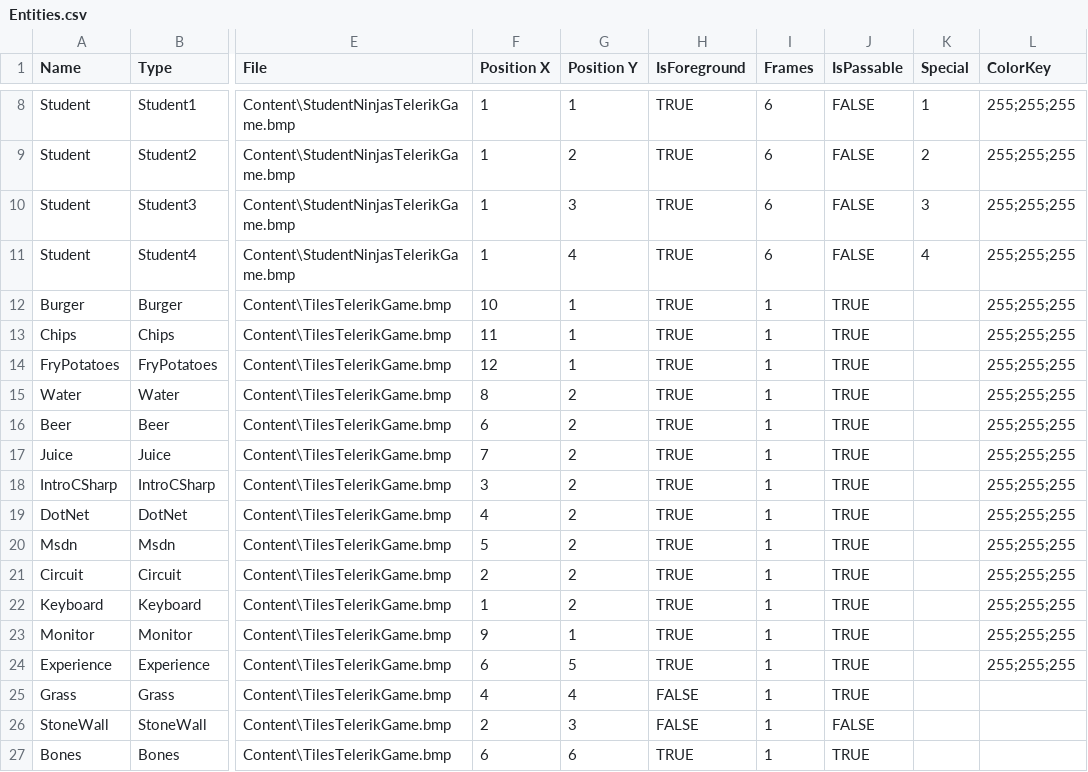
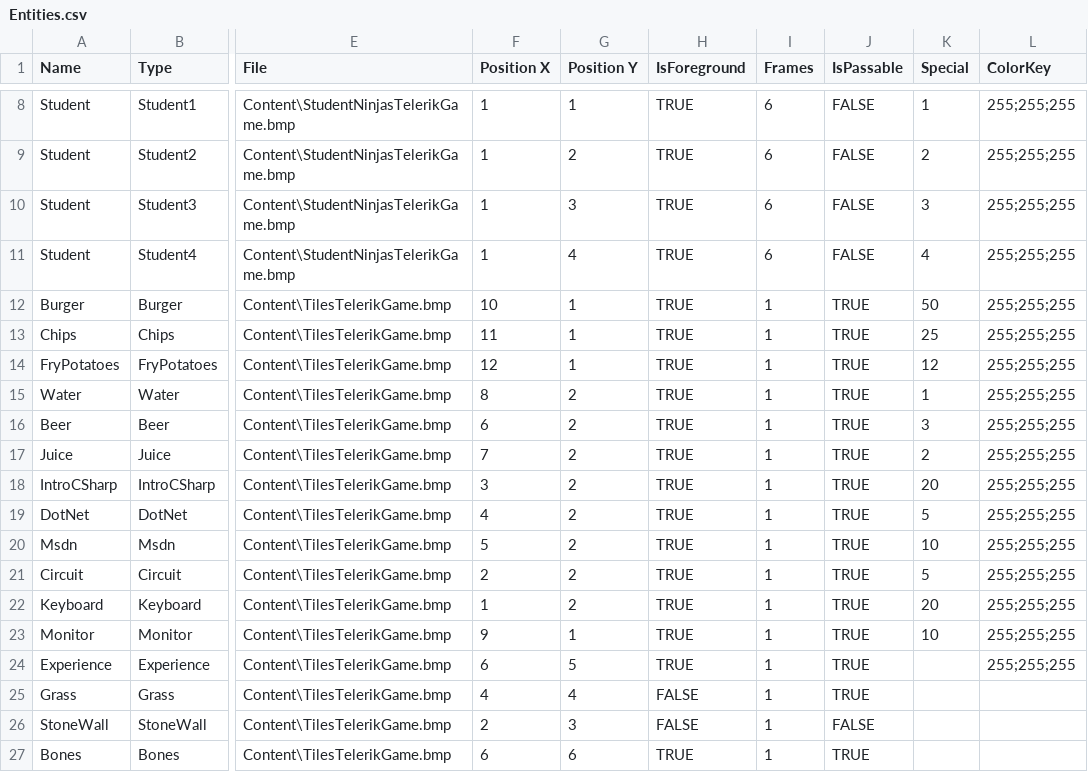
Before and after one commit to VentsislavGeorgiev-LyubomirGanchev/Telerik-OOP-2014-TeamGabrielGarciaMarquez, a CSV file: TeamGabrielGarciaMarquez/RolePlayingGame/Content/Entities.csv, drawn as a sheet; only a part is shown, gaps mark what is left out; the diff names each change by its address in the sheet, - before the commit and + after, or states it on an @@ line.

Commit message:
Update the HUD logic +set itemRate values for the items  in csv

```diff
--- a/TeamGabrielGarciaMarquez/RolePlayingGame/Content/Entities.csv
+++ b/TeamGabrielGarciaMarquez/RolePlayingGame/Content/Entities.csv
-K12 (Special): (empty)
+K12 (Special): 50
-K13 (Special): (empty)
+K13 (Special): 25
-K14 (Special): (empty)
+K14 (Special): 12
-K15 (Special): (empty)
+K15 (Special): 1
-K16 (Special): (empty)
+K16 (Special): 3
-K17 (Special): (empty)
+K17 (Special): 2
-K18 (Special): (empty)
+K18 (Special): 20
-K19 (Special): (empty)
+K19 (Special): 5
-K20 (Special): (empty)
+K20 (Special): 10
-K21 (Special): (empty)
+K21 (Special): 5
-K22 (Special): (empty)
+K22 (Special): 20
-K23 (Special): (empty)
+K23 (Special): 10
```
Also changed, not shown: 3 other files.
